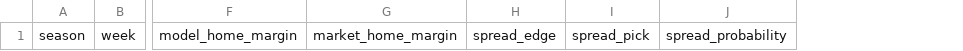
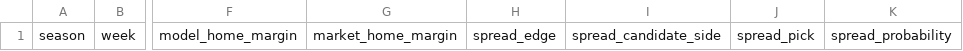
Before and after one commit to csmotherman/NFL-DATA, a CSV file: outputs/latest_candidates.csv, drawn as a sheet; only a part is shown, gaps mark what is left out; the diff names each change by its address in the sheet, - before the commit and + after, or states it on an @@ line.

```diff
--- a/outputs/latest_candidates.csv
+++ b/outputs/latest_candidates.csv
+column I, row 1: spread_candidate_side
```
Also changed, not shown: outputs/latest_betting_board.csv, outputs/latest_predictions.csv, 4 other files.
